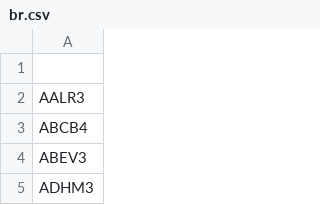
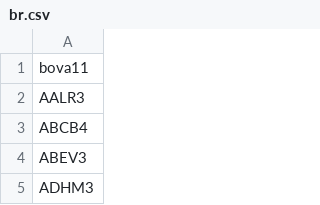
Before and after one commit to sandrex/tickers, a CSV file: br.csv, drawn as a sheet; only a part is shown.

Commit message:
Update br.csv

```diff
--- a/br.csv
+++ b/br.csv
@@ -1,2 +1,2 @@
-
+bova11
 AALR3
```
